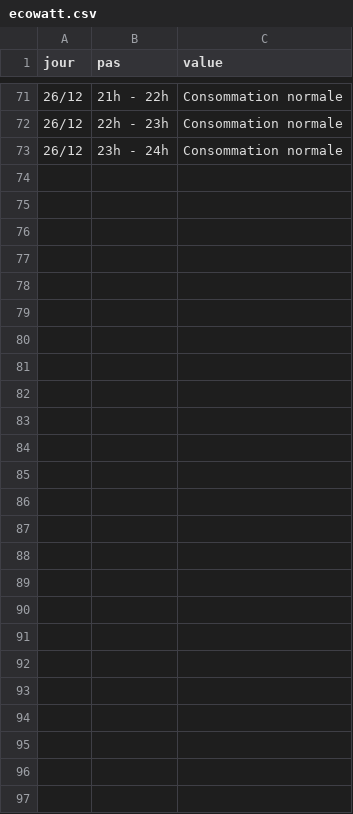
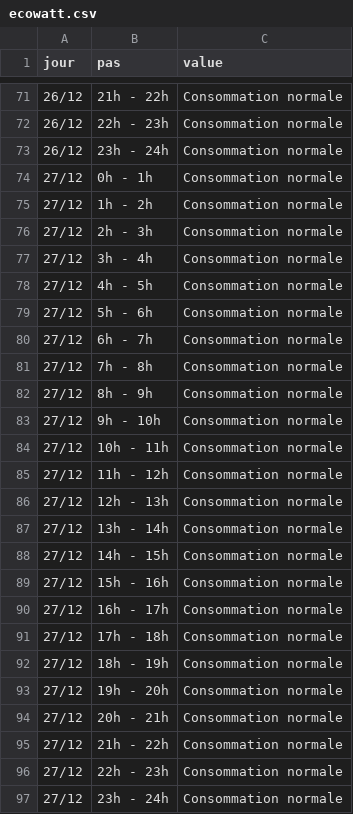
Before and after one commit to mattifaye/ew, a CSV file: ecowatt.csv, drawn as a sheet; only a part is shown, gaps mark what is left out.

```diff
--- a/ecowatt.csv
+++ b/ecowatt.csv
@@ -73 +73,25 @@ jour,pas,value
 26/12,23h - 24h,Consommation normale
+27/12,0h - 1h,Consommation normale
+27/12,1h - 2h,Consommation normale
+27/12,2h - 3h,Consommation normale
+27/12,3h - 4h,Consommation normale
+27/12,4h - 5h,Consommation normale
+27/12,5h - 6h,Consommation normale
+27/12,6h - 7h,Consommation normale
+27/12,7h - 8h,Consommation normale
+27/12,8h - 9h,Consommation normale
+27/12,9h - 10h,Consommation normale
+27/12,10h - 11h,Consommation normale
+27/12,11h - 12h,Consommation normale
+27/12,12h - 13h,Consommation normale
+27/12,13h - 14h,Consommation normale
+27/12,14h - 15h,Consommation normale
+27/12,15h - 16h,Consommation normale
+27/12,16h - 17h,Consommation normale
+27/12,17h - 18h,Consommation normale
+27/12,18h - 19h,Consommation normale
+27/12,19h - 20h,Consommation normale
+27/12,20h - 21h,Consommation normale
+27/12,21h - 22h,Consommation normale
+27/12,22h - 23h,Consommation normale
+27/12,23h - 24h,Consommation normale
```
Also changed, not shown: ecowatt_4.csv, ecowatt_resume.csv.
